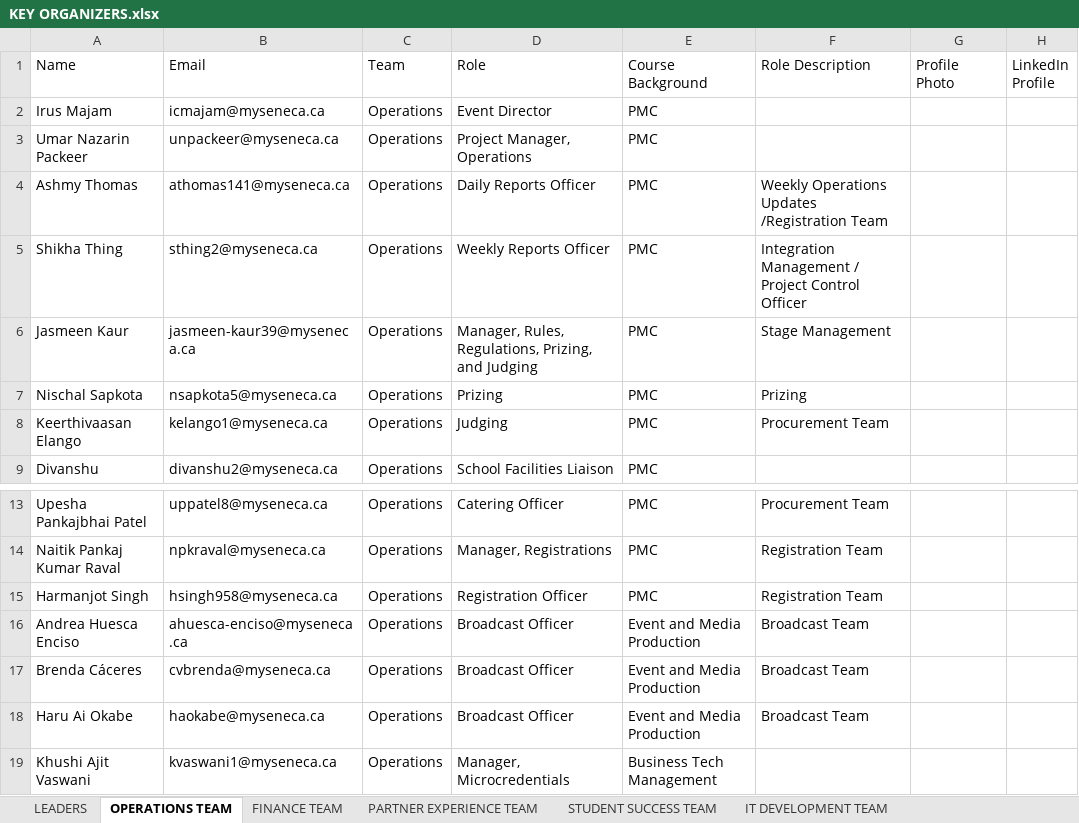
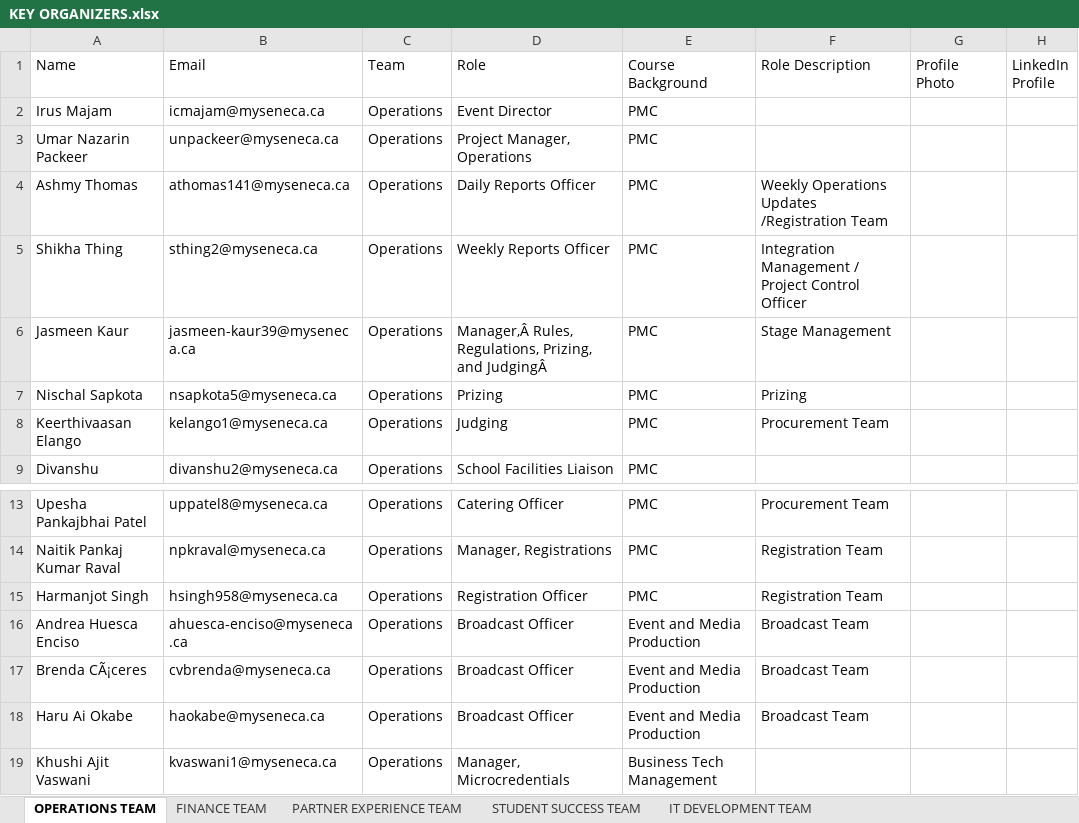
Before and after one commit to Xeon0312/pytest, an Excel workbook: excel_input/KEY ORGANIZERS.xlsx, sheet OPERATIONS TEAM, drawn as a sheet; only a part is shown, gaps mark what is left out; values as stored, in another font and other column widths than the file's, no cell formats; the diff names each change by its address in the sheet, - before the commit and + after, or states it on an @@ line.

```diff
--- a/excel_input/KEY ORGANIZERS.xlsx (sheet OPERATIONS TEAM)
+++ b/excel_input/KEY ORGANIZERS.xlsx (sheet OPERATIONS TEAM)
-sheet tab: LEADERS
-D6 (Role): Manager, Rules, Regulations, Prizing, and Judging
+D6 (Role): Manager,Â Rules, Regulations, Prizing, and JudgingÂ
-A17 (Name): Brenda Cáceres
+A17 (Name): Brenda CÃ¡ceres
```
Also changed, not shown: sheet MARKETING & COMMUNICATIONS TEAM, sheet IT DEVELOPMENT TEAM, sheet STUDENT SUCCESS TEAM, sheet CREATIVES TEAM, sheet PARTNER EXPERIENCE TEAM, sheet CONSULTANTS, 1 more sheet, other sheet tabs, cell formats, excel_input/Hackathon 2025 Organizing Team Member Profile Submission.xlsx, excel_input/Updated_KEY_ORGANIZERS.xlsx, 11 other files.
